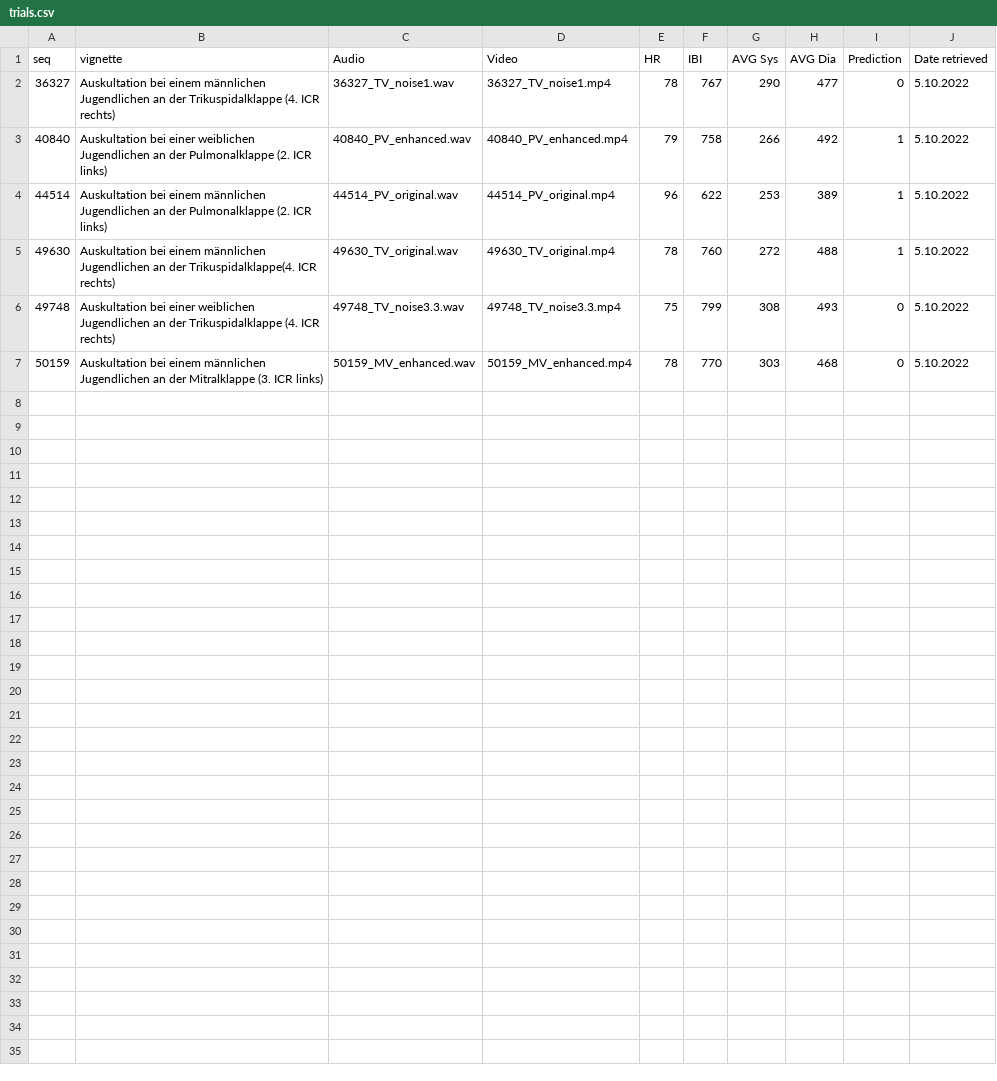
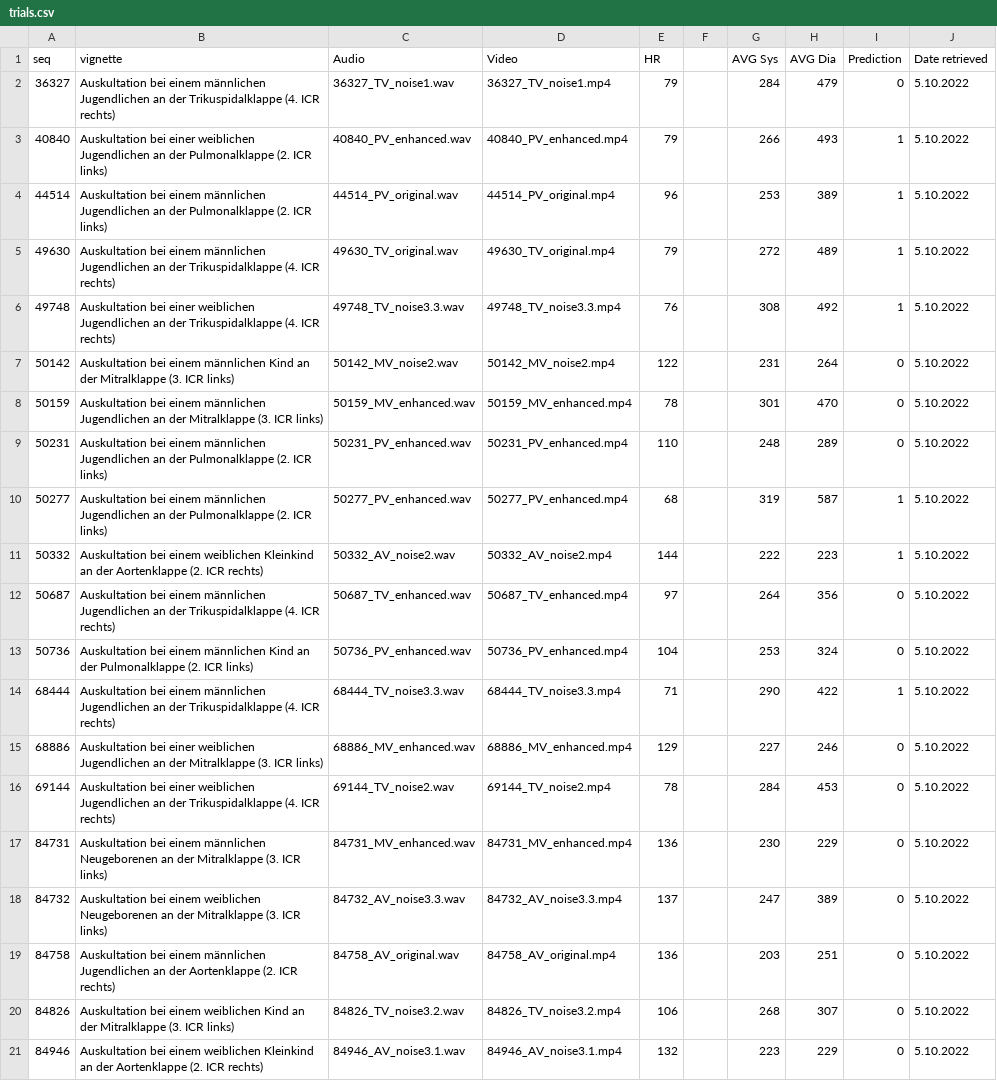
Before and after one commit to IKI-Lab/auscultation_AI_noise_exp, a CSV file: trials.csv, drawn as a sheet; only a part is shown; the diff covers the shown part only.

```diff
--- a/trials.csv
+++ b/trials.csv
@@ -1,7 +1,21 @@
-seq;vignette;Audio;Video;HR;IBI;AVG Sys;AVG Dia;Prediction;Date retrieved
-36327;Auskultation bei einem männlichen Jugendlichen an der Trikuspidalklappe (4. ICR rechts);36327_TV_noise1.wav;36327_TV_noise1.mp4;78;767;290;477;0;5.10.2022
-40840;Auskultation bei einer weiblichen Jugendlichen an der Pulmonalklappe (2. ICR links);40840_PV_enhanced.wav;40840_PV_enhanced.mp4;79;758;266;492;1;5.10.2022
-44514;Auskultation bei einem männlichen Jugendlichen an der Pulmonalklappe (2. ICR links);44514_PV_original.wav;44514_PV_original.mp4;96;622;253;389;1;5.10.2022
-49630;Auskultation bei einem männlichen Jugendlichen an der Trikuspidalklappe(4. ICR rechts);49630_TV_original.wav;49630_TV_original.mp4;78;760;272;488;1;5.10.2022
-49748;Auskultation bei einer weiblichen Jugendlichen an der Trikuspidalklappe (4. ICR rechts);49748_TV_noise3.3.wav;49748_TV_noise3.3.mp4;75;799;308;493;0;5.10.2022
-50159;Auskultation bei einem männlichen Jugendlichen an der Mitralklappe (3. ICR links);50159_MV_enhanced.wav;50159_MV_enhanced.mp4;78;770;303;468;0;5.10.2022
+seq;vignette;Audio;Video;HR;;AVG Sys;AVG Dia;Prediction;Date retrieved
+36327;Auskultation bei einem männlichen Jugendlichen an der Trikuspidalklappe (4. ICR rechts);36327_TV_noise1.wav;36327_TV_noise1.mp4;79;;284;479;0;5.10.2022
+40840;Auskultation bei einer weiblichen Jugendlichen an der Pulmonalklappe (2. ICR links);40840_PV_enhanced.wav;40840_PV_enhanced.mp4;79;;266;493;1;5.10.2022
+44514;Auskultation bei einem männlichen Jugendlichen an der Pulmonalklappe (2. ICR links);44514_PV_original.wav;44514_PV_original.mp4;96;;253;389;1;5.10.2022
+49630;Auskultation bei einem männlichen Jugendlichen an der Trikuspidalklappe (4. ICR rechts);49630_TV_original.wav;49630_TV_original.mp4;79;;272;489;1;5.10.2022
+49748;Auskultation bei einer weiblichen Jugendlichen an der Trikuspidalklappe (4. ICR rechts);49748_TV_noise3.3.wav;49748_TV_noise3.3.mp4;76;;308;492;1;5.10.2022
+50142;Auskultation bei einem männlichen Kind an der Mitralklappe (3. ICR links);50142_MV_noise2.wav;50142_MV_noise2.mp4;122;;231;264;0;5.10.2022
+50159;Auskultation bei einem männlichen Jugendlichen an der Mitralklappe (3. ICR links);50159_MV_enhanced.wav;50159_MV_enhanced.mp4;78;;301;470;0;5.10.2022
+50231;Auskultation bei einem männlichen Jugendlichen an der Pulmonalklappe (2. ICR links);50231_PV_enhanced.wav;50231_PV_enhanced.mp4;110;;248;289;0;5.10.2022
+50277;Auskultation bei einem männlichen Jugendlichen an der Pulmonalklappe (2. ICR links);50277_PV_enhanced.wav;50277_PV_enhanced.mp4;68;;319;587;1;5.10.2022
+50332;Auskultation bei einem weiblichen Kleinkind an der Aortenklappe (2. ICR rechts);50332_AV_noise2.wav;50332_AV_noise2.mp4;144;;222;223;1;5.10.2022
+50687;Auskultation bei einem männlichen Jugendlichen an der Trikuspidalklappe (4. ICR rechts);50687_TV_enhanced.wav;50687_TV_enhanced.mp4;97;;264;356;0;5.10.2022
+50736;Auskultation bei einem männlichen Kind an der Pulmonalklappe (2. ICR links);50736_PV_enhanced.wav;50736_PV_enhanced.mp4;104;;253;324;0;5.10.2022
+68444;Auskultation bei einem männlichen Jugendlichen an der Trikuspidalklappe (4. ICR rechts);68444_TV_noise3.3.wav;68444_TV_noise3.3.mp4;71;;290;422;1;5.10.2022
+68886;Auskultation bei einer weiblichen Jugendlichen an der Mitralklappe (3. ICR links);68886_MV_enhanced.wav;68886_MV_enhanced.mp4;129;;227;246;0;5.10.2022
+69144;Auskultation bei einer weiblichen Jugendlichen an der Trikuspidalklappe (4. ICR rechts);69144_TV_noise2.wav;69144_TV_noise2.mp4;78;;284;453;0;5.10.2022
+84731;Auskultation bei einem männlichen Neugeborenen an der Mitralklappe (3. ICR links);84731_MV_enhanced.wav;84731_MV_enhanced.mp4;136;;230;229;0;5.10.2022
+84732;Auskultation bei einem weiblichen Neugeborenen an der Mitralklappe (3. ICR links);84732_AV_noise3.3.wav;84732_AV_noise3.3.mp4;137;;247;389;0;5.10.2022
+84758;Auskultation bei einem männlichen Jugendlichen an der Aortenklappe (2. ICR rechts);84758_AV_original.wav;84758_AV_original.mp4;136;;203;251;0;5.10.2022
+84826;Auskultation bei einem weiblichen Kind an der Mitralklappe (3. ICR links);84826_TV_noise3.2.wav;84826_TV_noise3.2.mp4;106;;268;307;0;5.10.2022
+84946;Auskultation bei einem weiblichen Kleinkind an der Aortenklappe (2. ICR rechts);84946_AV_noise3.1.wav;84946_AV_noise3.1.mp4;132;;223;229;0;5.10.2022
```
Also changed, not shown: 5 added rows elsewhere in this file, 6 other files.
